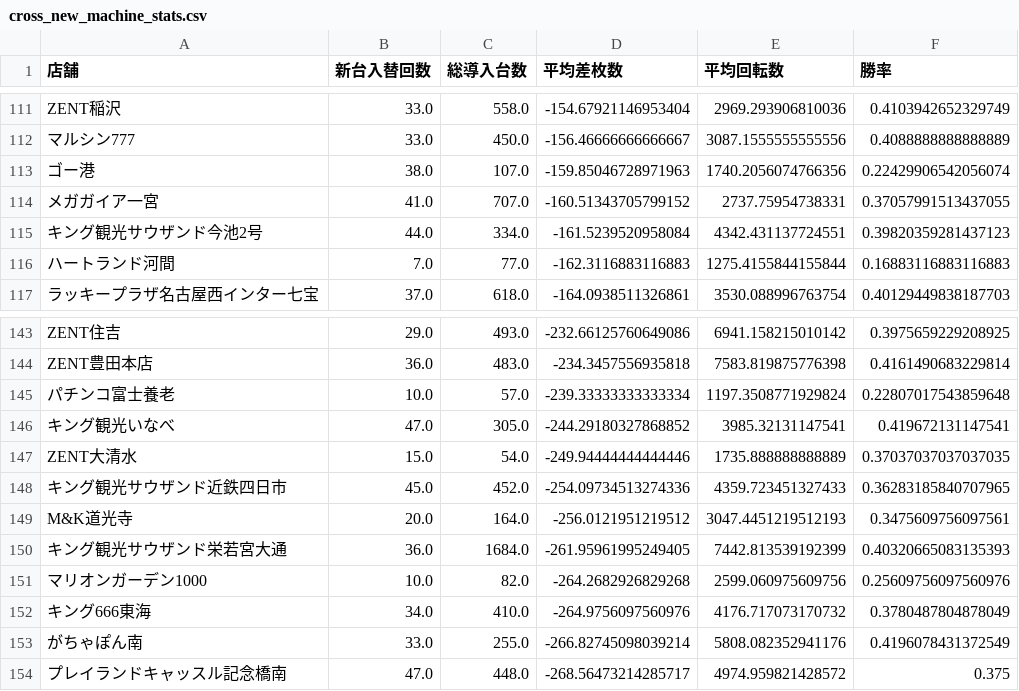
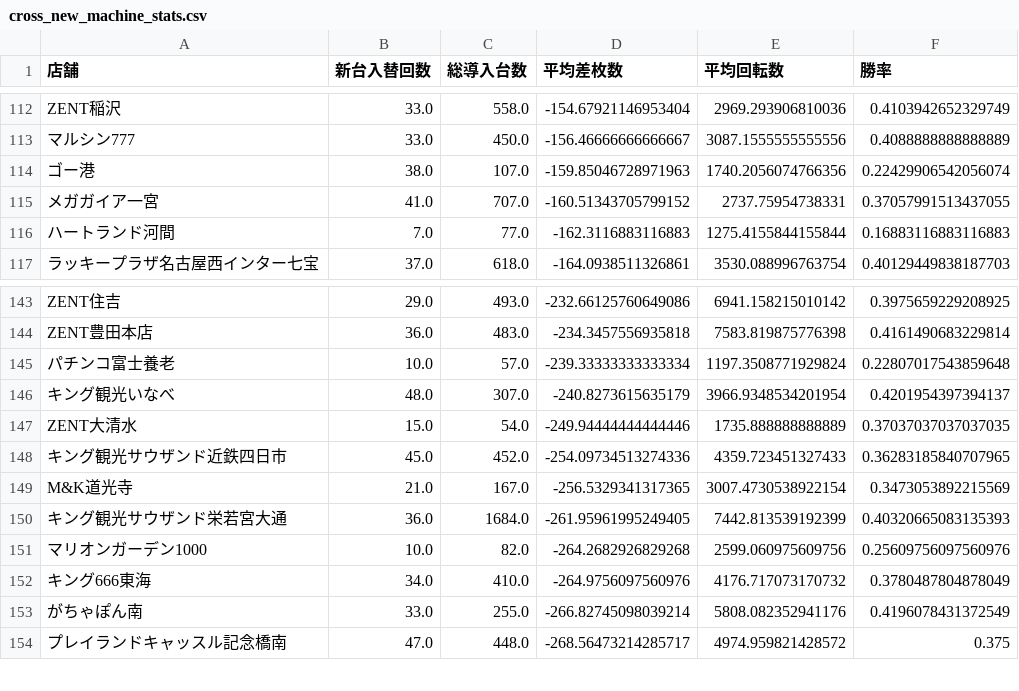
Before and after one commit to sak120308250908-ai/Slot-Data-Analyze-Pro, a CSV file: cross_new_machine_stats.csv, drawn as a sheet; only a part is shown, gaps mark what is left out; the diff covers the shown part only.

```diff
--- a/cross_new_machine_stats.csv
+++ b/cross_new_machine_stats.csv
@@ -114,3 +115,2 @@ ZENT稲沢,33.0,558.0,-154.67921146953404,2969.293906810036,0.4103942652329749
 メガガイア一宮,41.0,707.0,-160.51343705799152,2737.75954738331,0.37057991513437055
-キング観光サウザンド今池2号,44.0,334.0,-161.5239520958084,4342.431137724551,0.39820359281437123
 ハートランド河間,7.0,77.0,-162.3116883116883,1275.4155844155844,0.16883116883116883
@@ -145,6 +145,6 @@ ZENT豊田本店,36.0,483.0,-234.3457556935818,7583.819875776398,0.4161490683229
 パチンコ富士養老,10.0,57.0,-239.33333333333334,1197.3508771929824,0.22807017543859648
-キング観光いなべ,47.0,305.0,-244.29180327868852,3985.32131147541,0.419672131147541
+キング観光いなべ,48.0,307.0,-240.8273615635179,3966.9348534201954,0.4201954397394137
 ZENT大清水,15.0,54.0,-249.94444444444446,1735.888888888889,0.37037037037037035
 キング観光サウザンド近鉄四日市,45.0,452.0,-254.09734513274336,4359.723451327433,0.36283185840707965
-M&K道光寺,20.0,164.0,-256.0121951219512,3047.4451219512193,0.3475609756097561
+M&K道光寺,21.0,167.0,-256.5329341317365,3007.4730538922154,0.3473053892215569
 キング観光サウザンド栄若宮大通,36.0,1684.0,-261.95961995249405,7442.813539192399,0.40320665083135393
```
Also changed, not shown: 4 added rows, 3 removed rows and 15 edited cells elsewhere in this file, 2 other files.
